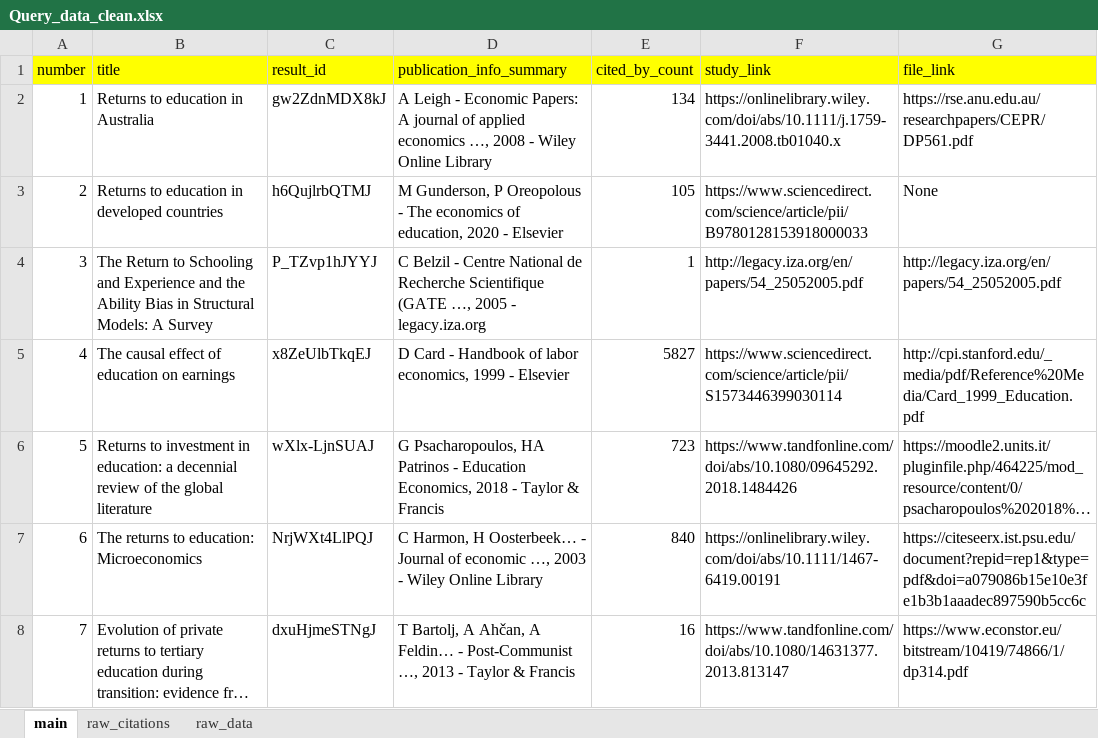
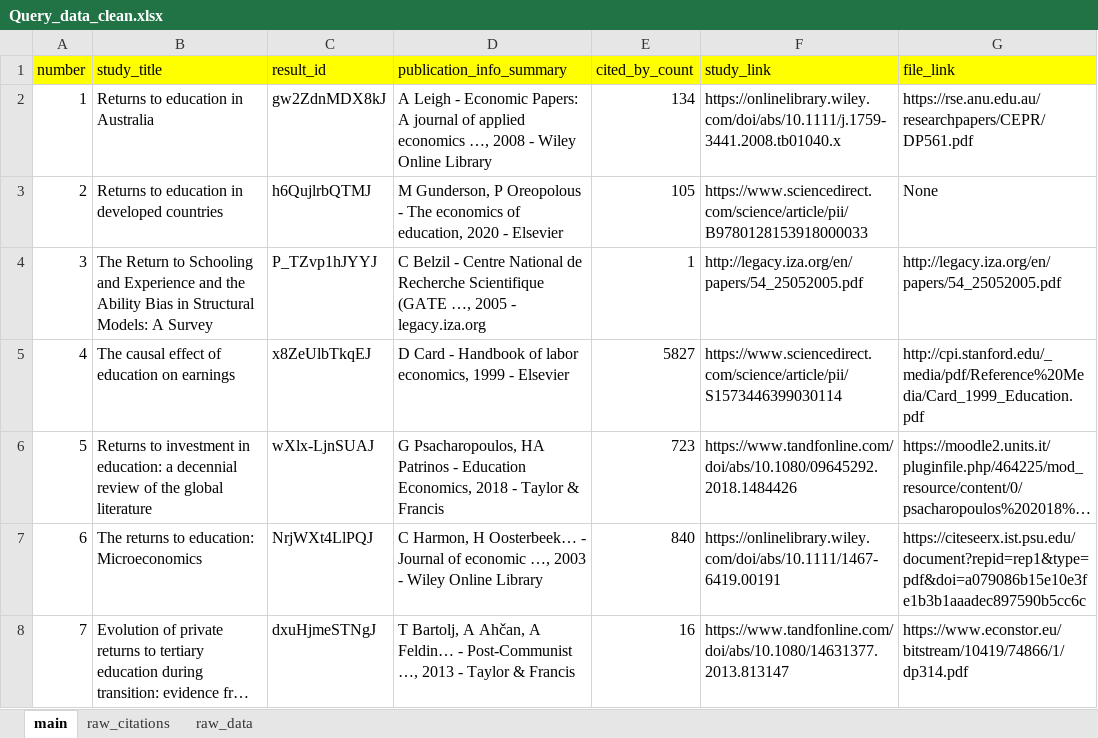
Before and after one commit to PetrCala/Diploma-Thesis, an Excel workbook: Tools and meta-analysis theory/Scholar-bot/data/Query_data_clean.xlsx, sheet main, drawn as a sheet; only a part is shown; long unchanged cells end in …; values as stored, in another font and other column widths than the file's, no borders; the diff names each change by its address in the sheet, - before the commit and + after, or states it on an @@ line.

```diff
--- a/Tools and meta-analysis theory/Scholar-bot/data/Query_data_clean.xlsx (sheet main)
+++ b/Tools and meta-analysis theory/Scholar-bot/data/Query_data_clean.xlsx (sheet main)
-B1: title
+B1: study_title
```
Also changed, not shown: sheet raw_citations, Literature/Literature.xlsx, 11 other files.
